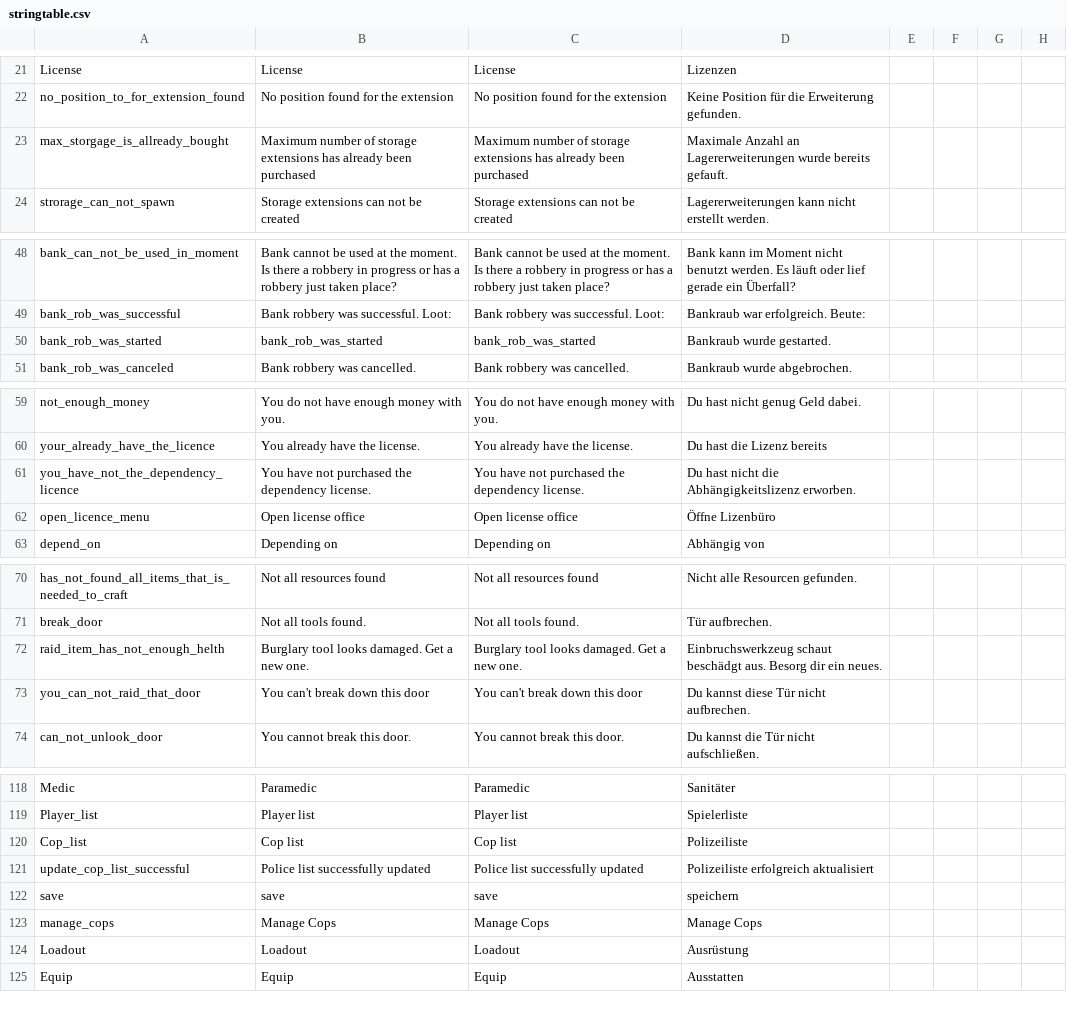
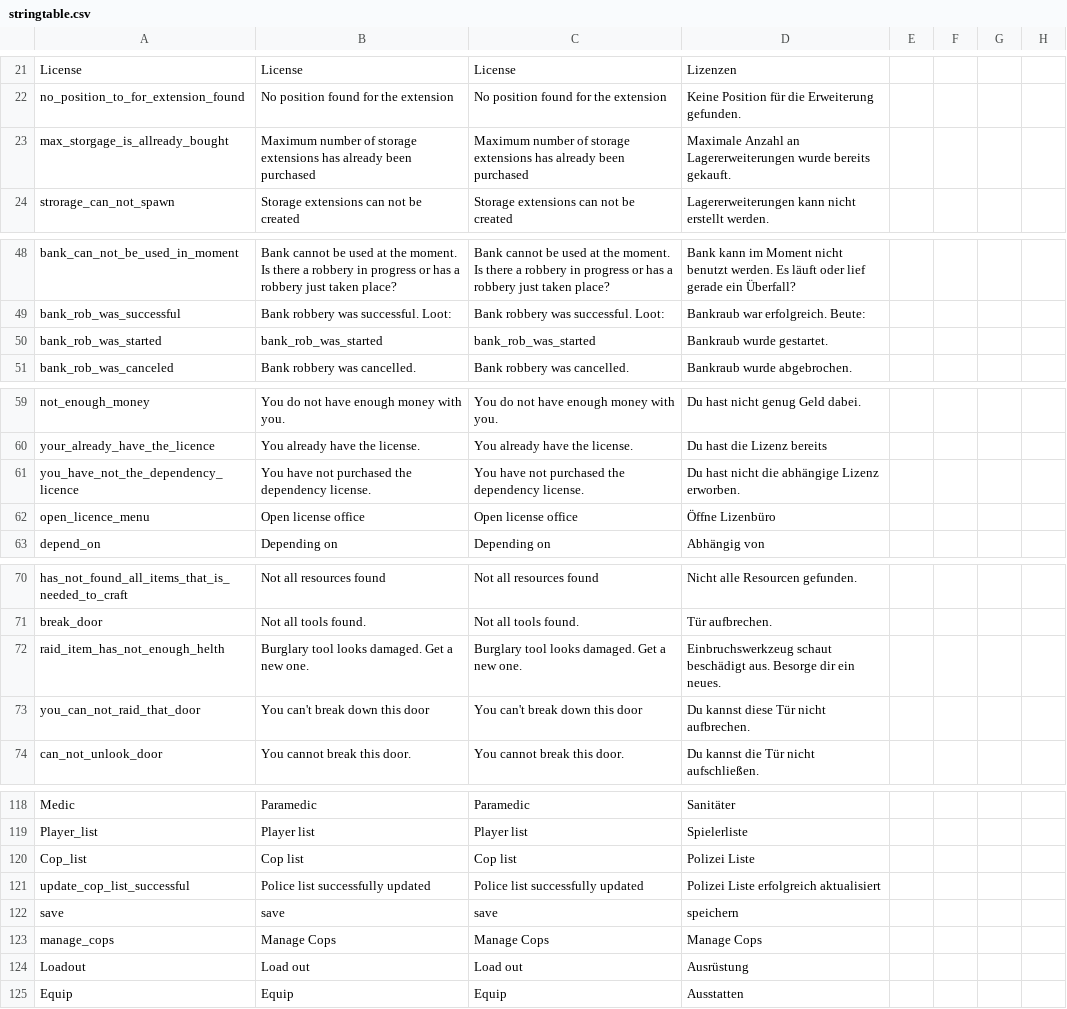
Before and after one commit to ihr-it-projekt/DayZLife, a CSV file: DayZLife/stringtable.csv, drawn as a sheet; only a part is shown, gaps mark what is left out; the diff covers the shown part only; the diff names each change by its address in the sheet, - before the commit and + after, or states it on an @@ line.

Commit message:
add arrest menu add arrest config add arrest listener fix typos fix translations

```diff
--- a/DayZLife/stringtable.csv
+++ b/DayZLife/stringtable.csv
-D23: …wurde bereits gefauft.
+D23: …wurde bereits gekauft.
-D50: Bankraub wurde gestarted.
+D50: Bankraub wurde gestartet.
-D61: …nicht die Abhängigkeitslizenz erworben.
+D61: …nicht die abhängige Lizenz erworben.
-D72: Einbruchswerkzeug schaut beschädgt aus. Besorg dir ein…
+D72: Einbruchswerkzeug schaut beschädigt aus. Besorge dir ein…
-D120: Polizeiliste
+D120: Polizei Liste
-D121: Polizeiliste erfolgreich aktualisiert
+D121: Polizei Liste erfolgreich aktualisiert
-B124: Loadout
+B124: Load out
-C124: Loadout
+C124: Load out
```
Also changed, not shown: 5 added rows and 9 edited cells elsewhere in this file, 5 other files.
